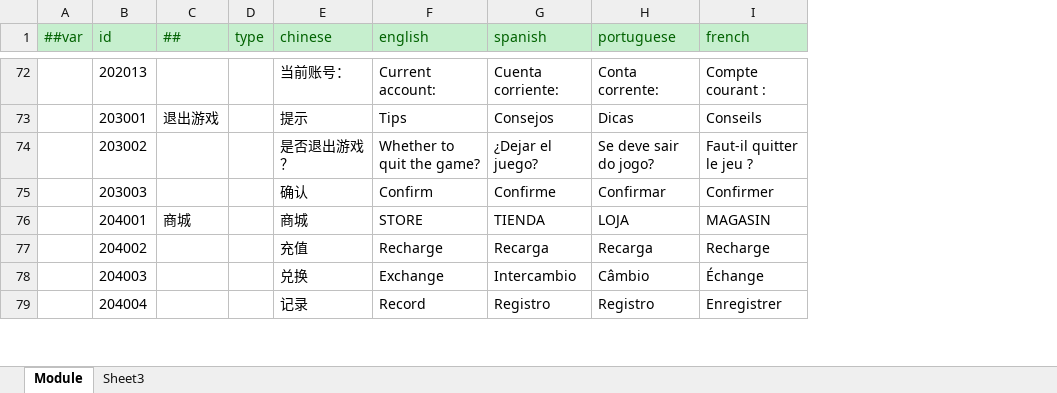
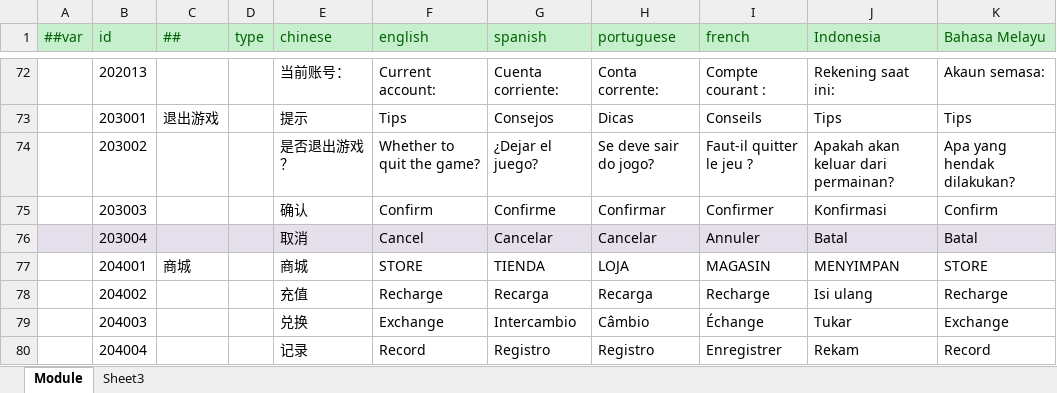
Before and after one commit to lyqilo/ClientConfig, an Excel workbook: LubanConfig/Datas/Localization.xlsx, sheet Module, drawn as a sheet; only a part is shown, gaps mark what is left out; values as stored, in another font and other column widths than the file's, no borders; the diff covers the shown part only; the diff names each change by its address in the sheet, - before the commit and + after, or states it on an @@ line.

```diff
--- a/LubanConfig/Datas/Localization.xlsx (sheet Module)
+++ b/LubanConfig/Datas/Localization.xlsx (sheet Module)
+column J (Indonesia), rows 72-75: Rekening saat ini: | Tips | Apakah akan keluar dari permainan? | Konfirmasi; rows 77-80: MENYIMPAN | Isi ulang | Tukar | Rekam
+column K (Bahasa Melayu), rows 72-75: Akaun semasa: | Tips | Apa yang hendak dilakukan? | Confirm; rows 77-80: STORE | Recharge | Exchange | Record
+row 76:  | 203004 |  |  | 取消 | Cancel | Cancelar | Cancelar | Annuler | Batal | Batal
```
Also changed, not shown: 63 added rows, 17 edited cells and cell formats elsewhere in this sheet, 2 other files.
